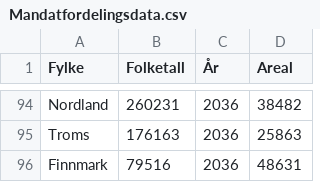
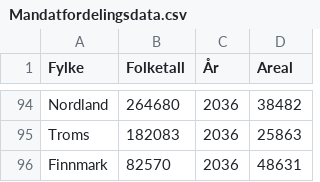
Before and after one commit to hmalmedal/mandatfordeling, a CSV file: Mandatfordelingsdata.csv, drawn as a sheet; only a part is shown, gaps mark what is left out; the diff covers the shown part only; the diff names each change by its address in the sheet, - before the commit and + after, or states it on an @@ line.

Commit message:
Nye folketall

```diff
--- a/Mandatfordelingsdata.csv
+++ b/Mandatfordelingsdata.csv
-B94 (Folketall): 260231
+B94 (Folketall): 264680
-B95 (Folketall): 176163
+B95 (Folketall): 182083
-B96 (Folketall): 79516
+B96 (Folketall): 82570
```
Also changed, not shown: 54 edited cells elsewhere in this file.
